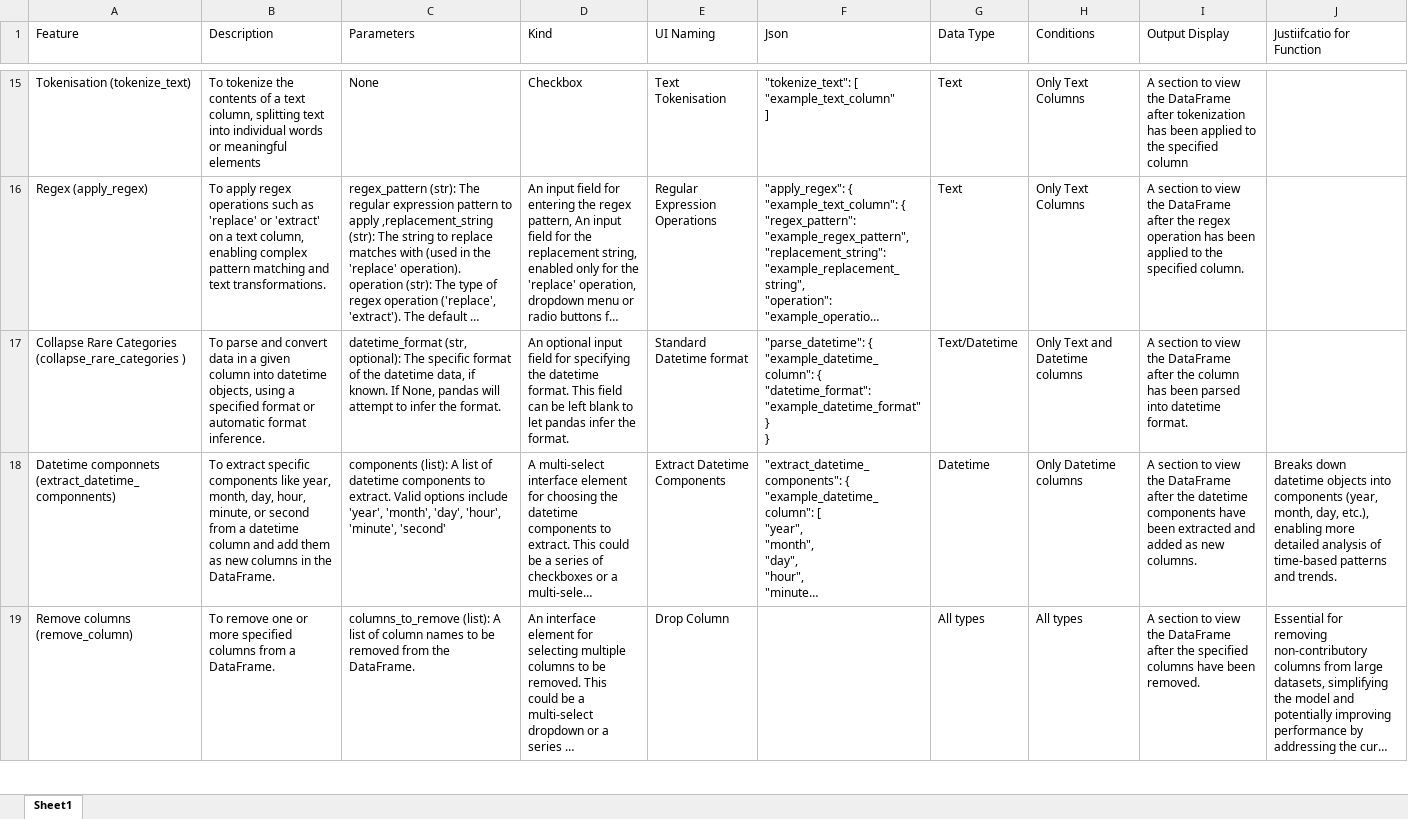
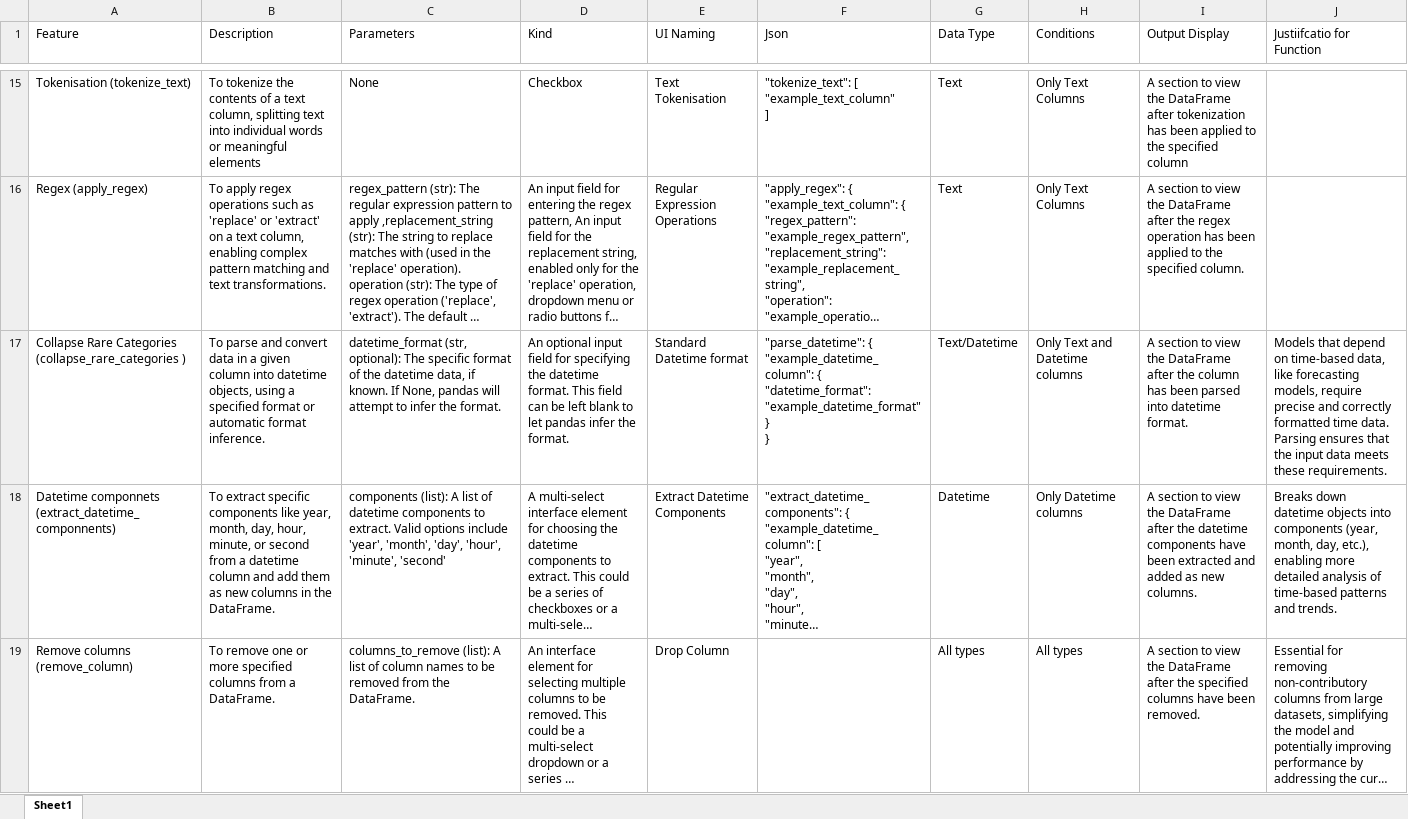
Before and after one commit to SeanMcCrossanTUD/TUD-Group-Project, an Excel workbook: Project supporting Artifacts/DataCleaningDocumentation/FeatureUIRequirements.xlsx, sheet Sheet1, drawn as a sheet; only a part is shown, gaps mark what is left out; long unchanged cells end in …; values as stored, in another font and other column widths than the file's, no borders; the diff names each change by its address in the sheet, - before the commit and + after, or states it on an @@ line.

Commit message:
Update FeatureUIRequirements.xlsx
Standard Datetime Function justification

```diff
--- a/Project supporting Artifacts/DataCleaningDocumentation/FeatureUIRequirements.xlsx (sheet Sheet1)
+++ b/Project supporting Artifacts/DataCleaningDocumentation/FeatureUIRequirements.xlsx (sheet Sheet1)
-J17 (Justiifcatio for Function): (empty)
+J17 (Justiifcatio for Function): Models that depend on time-based data, like forecasting models, require precise and correctly formatted time data. Parsing ensures that the input data meets these requirements.
```
